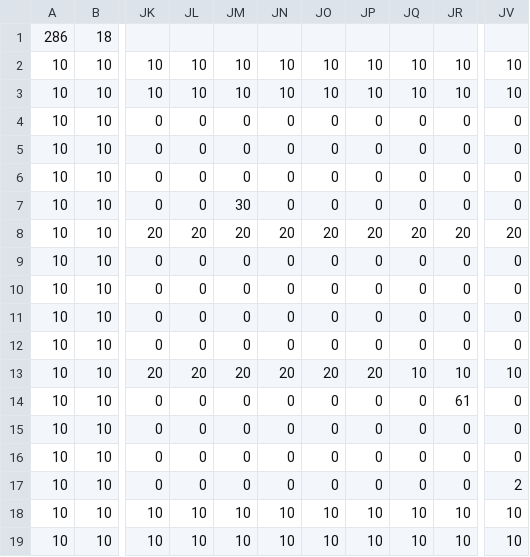
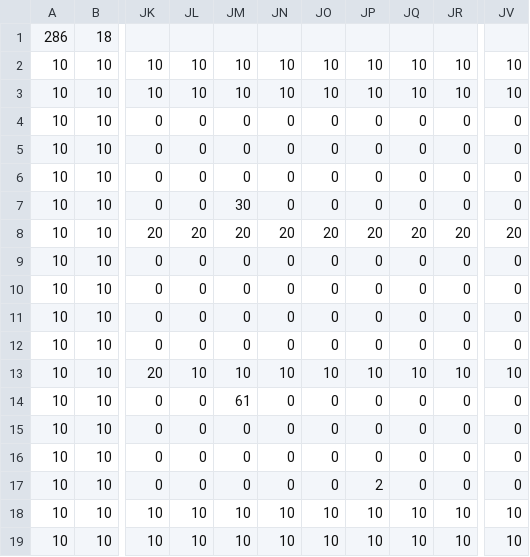
Before and after one commit to MoritaKouya/ClockOn, a CSV file: Data/SAVEDATA/STAGE/stage000.csv, drawn as a sheet; only a part is shown, gaps mark what is left out; the diff names each change by its address in the sheet, - before the commit and + after, or states it on an @@ line.

```diff
--- a/Data/SAVEDATA/STAGE/stage000.csv
+++ b/Data/SAVEDATA/STAGE/stage000.csv
-JL13: 20
+JL13: 10
-JM13: 20
+JM13: 10
-JN13: 20
+JN13: 10
-JO13: 20
+JO13: 10
-JP13: 20
+JP13: 10
-JM14: 0
+JM14: 61
-JR14: 61
+JR14: 0
-JP17: 0
+JP17: 2
-JV17: 2
+JV17: 0
```
Also changed, not shown: 12 other files.
